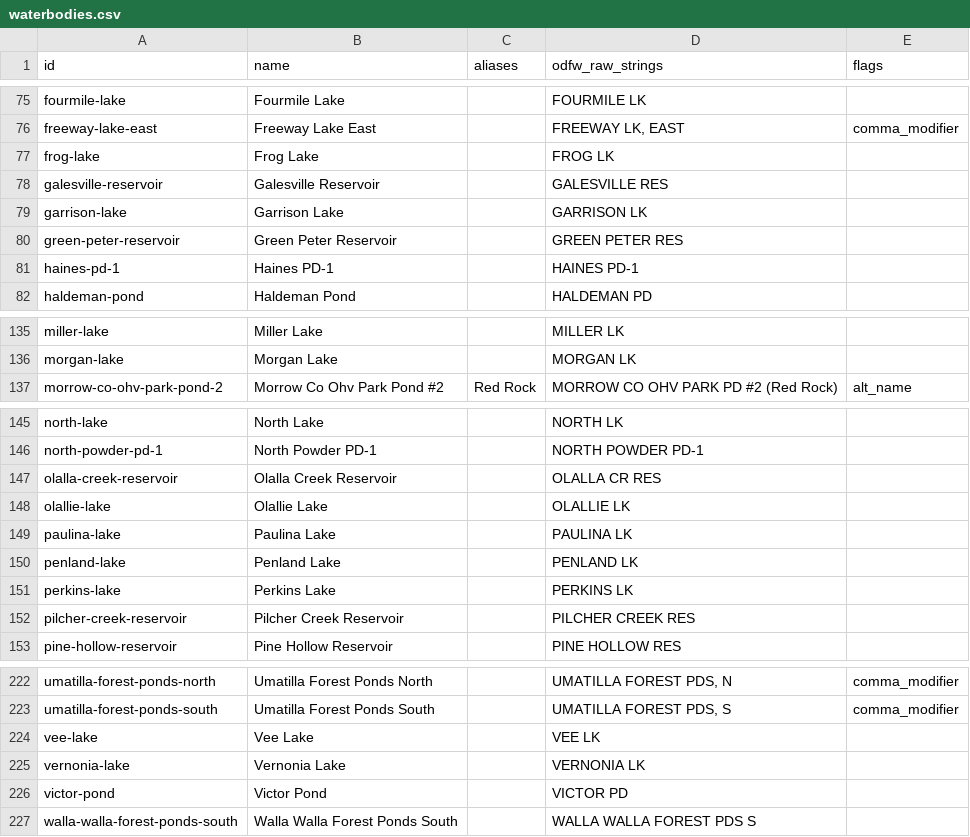
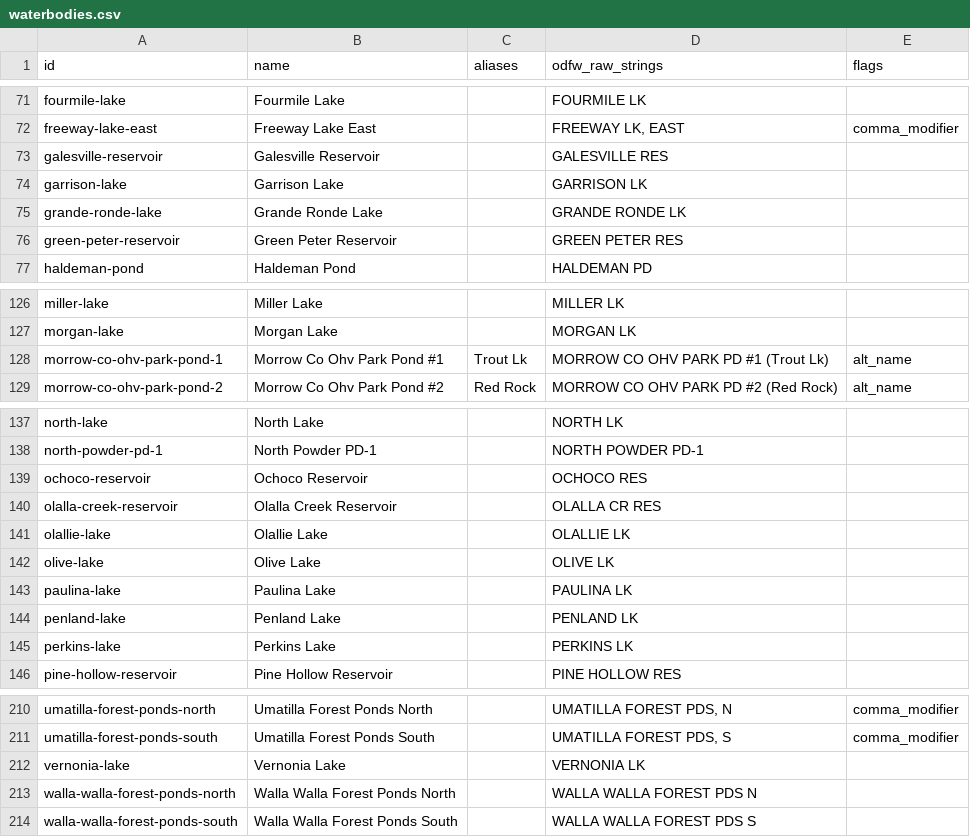
Before and after one commit to jtmayhue/Oregon-Trout-Stocking, a CSV file: data/waterbodies.csv, drawn as a sheet; only a part is shown, gaps mark what is left out; the diff covers the shown part only.

```diff
--- a/data/waterbodies.csv
+++ b/data/waterbodies.csv
@@ -76,7 +72,6 @@ fourmile-lake,Fourmile Lake,,FOURMILE LK,
 freeway-lake-east,Freeway Lake East,,"FREEWAY LK, EAST",comma_modifier
-frog-lake,Frog Lake,,FROG LK,
 galesville-reservoir,Galesville Reservoir,,GALESVILLE RES,
 garrison-lake,Garrison Lake,,GARRISON LK,
+grande-ronde-lake,Grande Ronde Lake,,GRANDE RONDE LK,
 green-peter-reservoir,Green Peter Reservoir,,GREEN PETER RES,
-haines-pd-1,Haines PD-1,,HAINES PD-1,
 haldeman-pond,Haldeman Pond,,HALDEMAN PD,
@@ -136,2 +127,3 @@ miller-lake,Miller Lake,,MILLER LK,
 morgan-lake,Morgan Lake,,MORGAN LK,
+morrow-co-ohv-park-pond-1,Morrow Co Ohv Park Pond #1,Trout Lk,MORROW CO OHV PARK PD #1 (Trout Lk),alt_name
 morrow-co-ohv-park-pond-2,Morrow Co Ohv Park Pond #2,Red Rock,MORROW CO OHV PARK PD #2 (Red Rock),alt_name
@@ -146,4 +138,6 @@ north-lake,North Lake,,NORTH LK,
 north-powder-pd-1,North Powder PD-1,,NORTH POWDER PD-1,
+ochoco-reservoir,Ochoco Reservoir,,OCHOCO RES,
 olalla-creek-reservoir,Olalla Creek Reservoir,,OLALLA CR RES,
 olallie-lake,Olallie Lake,,OLALLIE LK,
+olive-lake,Olive Lake,,OLIVE LK,
 paulina-lake,Paulina Lake,,PAULINA LK,
@@ -151,3 +145,2 @@ penland-lake,Penland Lake,,PENLAND LK,
 perkins-lake,Perkins Lake,,PERKINS LK,
-pilcher-creek-reservoir,Pilcher Creek Reservoir,,PILCHER CREEK RES,
 pine-hollow-reservoir,Pine Hollow Reservoir,,PINE HOLLOW RES,
@@ -223,5 +211,4 @@ umatilla-forest-ponds-north,Umatilla Forest Ponds North,,"UMATILLA FOREST PDS, N
 umatilla-forest-ponds-south,Umatilla Forest Ponds South,,"UMATILLA FOREST PDS, S",comma_modifier
-vee-lake,Vee Lake,,VEE LK,
 vernonia-lake,Vernonia Lake,,VERNONIA LK,
-victor-pond,Victor Pond,,VICTOR PD,
+walla-walla-forest-ponds-north,Walla Walla Forest Ponds North,,WALLA WALLA FOREST PDS N,
 walla-walla-forest-ponds-south,Walla Walla Forest Ponds South,,WALLA WALLA FOREST PDS S,
```
Also changed, not shown: 3 added rows and 17 removed rows elsewhere in this file, archive/confirmed_stockings.csv, 19 other files.
